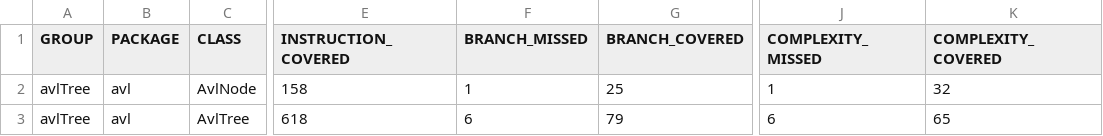
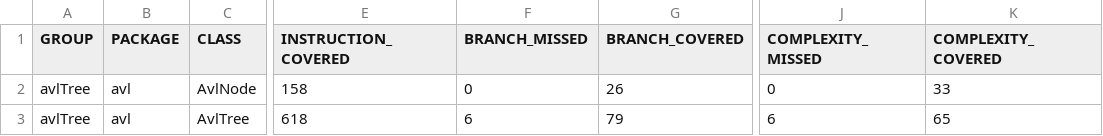
Before and after one commit to ikergalcas/MPS-Ejercicio8, a CSV file: target/site/jacoco/jacoco.csv, drawn as a sheet; only a part is shown, gaps mark what is left out; the diff names each change by its address in the sheet, - before the commit and + after, or states it on an @@ line.

```diff
--- a/target/site/jacoco/jacoco.csv
+++ b/target/site/jacoco/jacoco.csv
-F2 (BRANCH_MISSED): 1
+F2 (BRANCH_MISSED): 0
-G2 (BRANCH_COVERED): 25
+G2 (BRANCH_COVERED): 26
-J2 (COMPLEXITY_MISSED): 1
+J2 (COMPLEXITY_MISSED): 0
-K2 (COMPLEXITY_COVERED): 32
+K2 (COMPLEXITY_COVERED): 33
```
Also changed, not shown: 14 other files.
